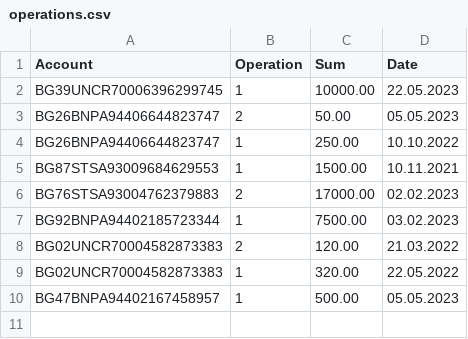
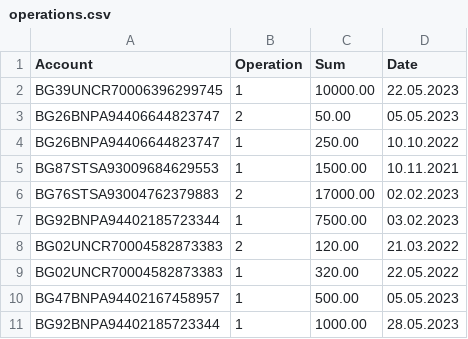
Before and after one commit to sinemmecnun/python_app, a CSV file: data/operations.csv, drawn as a sheet; the diff names each change by its address in the sheet, - before the commit and + after, or states it on an @@ line.

```diff
--- a/data/operations.csv
+++ b/data/operations.csv
+row 11: BG92BNPA94402185723344 | 1 | 1000.00 | 28.05.2023
```
Also changed, not shown: 7 other files.
